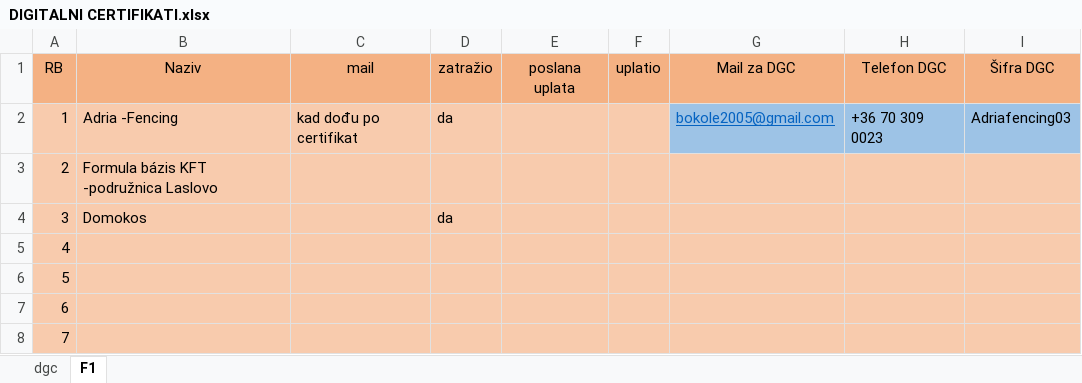
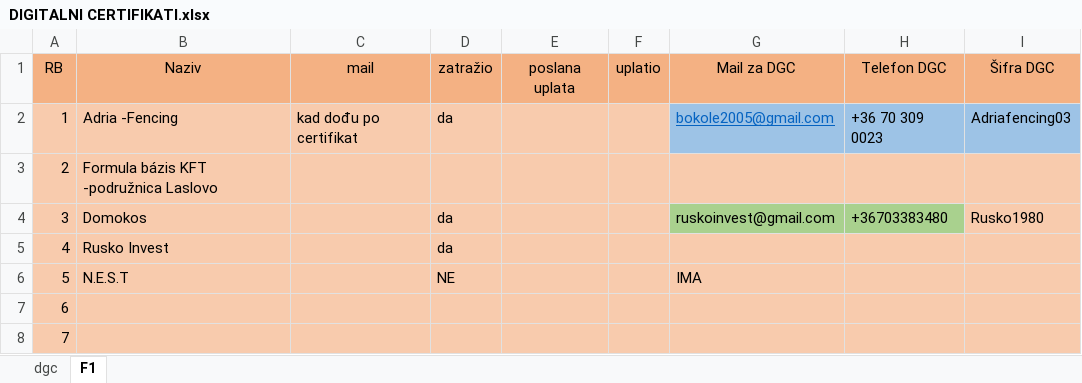
Before and after one commit to BetonOS4633/KalkulacijeGradjevina, an Excel workbook: Ostalo/DIGITALNI CERTIFIKATI.xlsx, sheet F1, drawn as a sheet; only a part is shown; values as stored, in another font and other column widths than the file's, no borders; table styles not drawn; the diff names each change by its address in the sheet, - before the commit and + after, or states it on an @@ line.

```diff
--- a/Ostalo/DIGITALNI CERTIFIKATI.xlsx (sheet F1)
+++ b/Ostalo/DIGITALNI CERTIFIKATI.xlsx (sheet F1)
-G4: (empty)
+G4: ruskoinvest@gmail.com
-G4:H4 fill: #F8CBAD
+G4:H4 fill: #A9D18E
-H4: (empty)
+H4: +36703383480
-I4: (empty)
+I4: Rusko1980
-B5: (empty)
+B5: Rusko Invest
-D5: (empty)
+D5: da
-B6: (empty)
+B6: N.E.S.T
-D6: (empty)
+D6: NE
-G6: (empty)
+G6: IMA
```
Also changed, not shown: sheet dgc, Ostalo/PRODAJNI_CENTRI_2026.xlsx, 1 other file.
